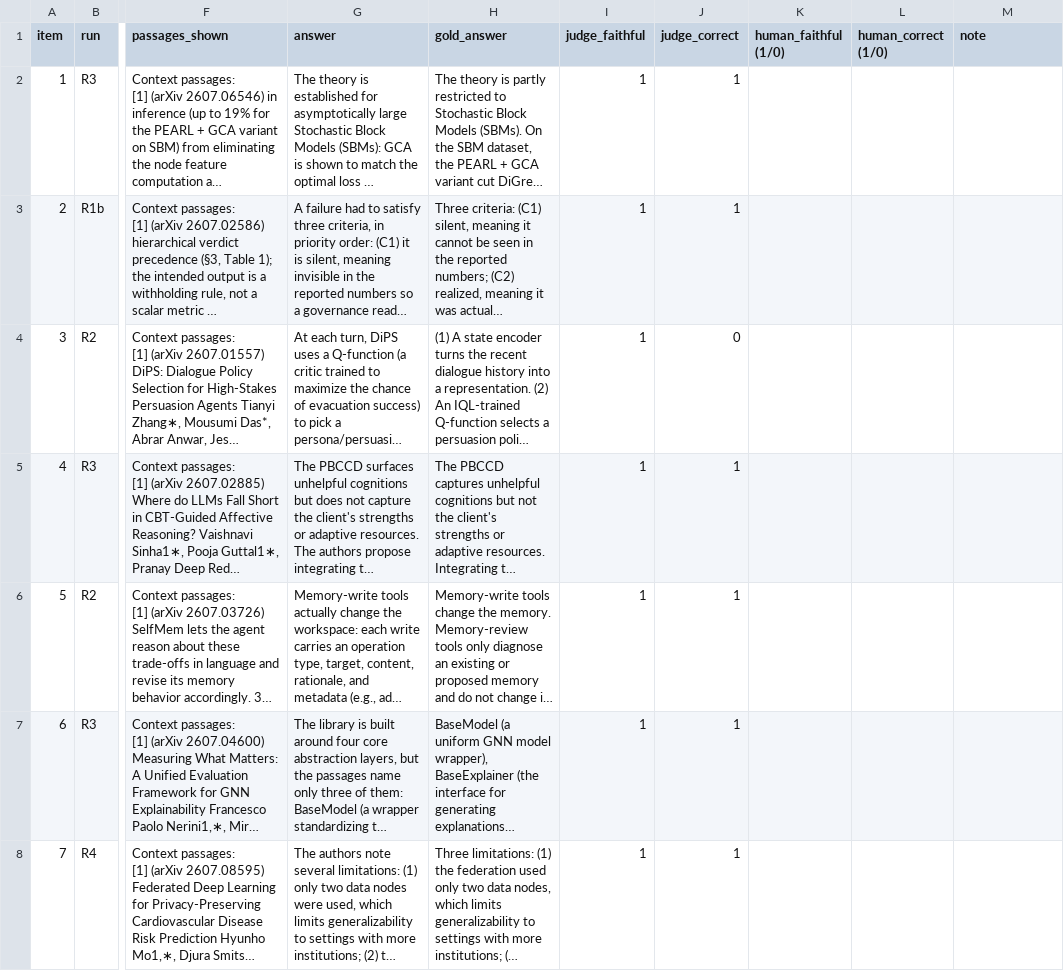
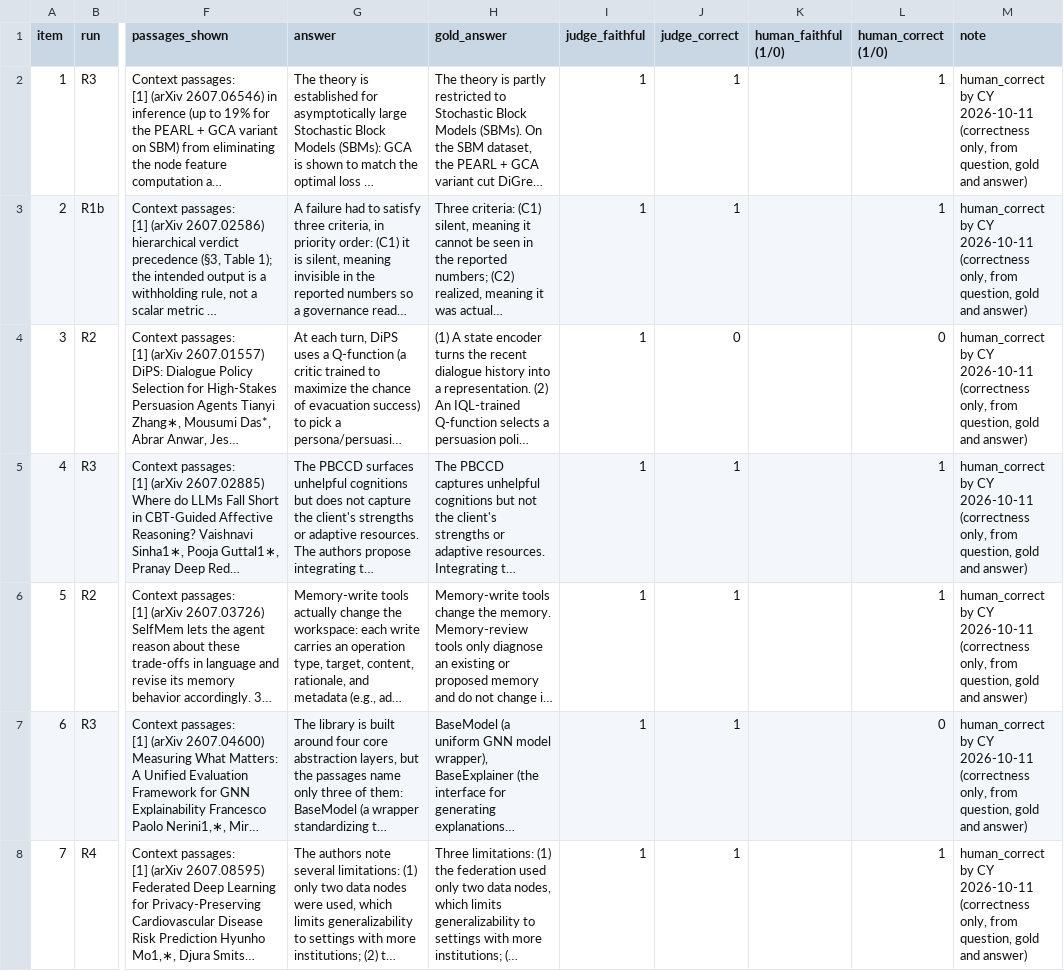
Before and after one commit to CY-HYUN/rag-golden-eval, a CSV file: review/judge_calibration.csv, drawn as a sheet; only a part is shown, gaps mark what is left out; long unchanged cells end in …; the diff covers the shown part only; the diff names each change by its address in the sheet, - before the commit and + after, or states it on an @@ line.

```diff
--- a/review/judge_calibration.csv
+++ b/review/judge_calibration.csv
-L2:L3 (human_correct (1/0)): (empty)
+L2:L3 (human_correct (1/0)): 1
-M2:M8 (note): (empty)
+M2:M8 (note): human_correct by CY 2026-10-11 (correctness only, from question, gold and answer)
-L4 (human_correct (1/0)): (empty)
+L4 (human_correct (1/0)): 0
-L5:L6 (human_correct (1/0)): (empty)
+L5:L6 (human_correct (1/0)): 1
-L7 (human_correct (1/0)): (empty)
+L7 (human_correct (1/0)): 0
-L8 (human_correct (1/0)): (empty)
+L8 (human_correct (1/0)): 1
```
Also changed, not shown: 46 edited cells elsewhere in this file, review/human_label_blind.csv, 2 other files.
